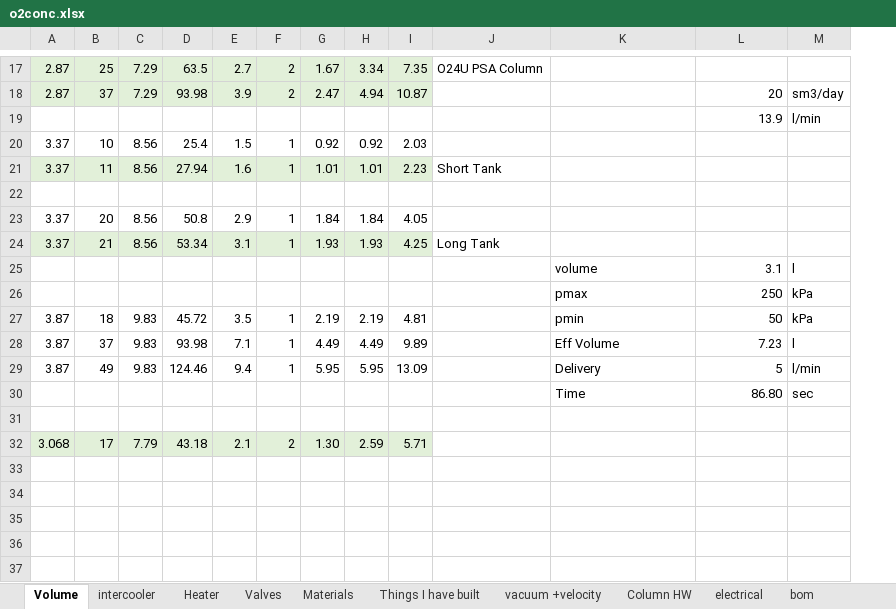
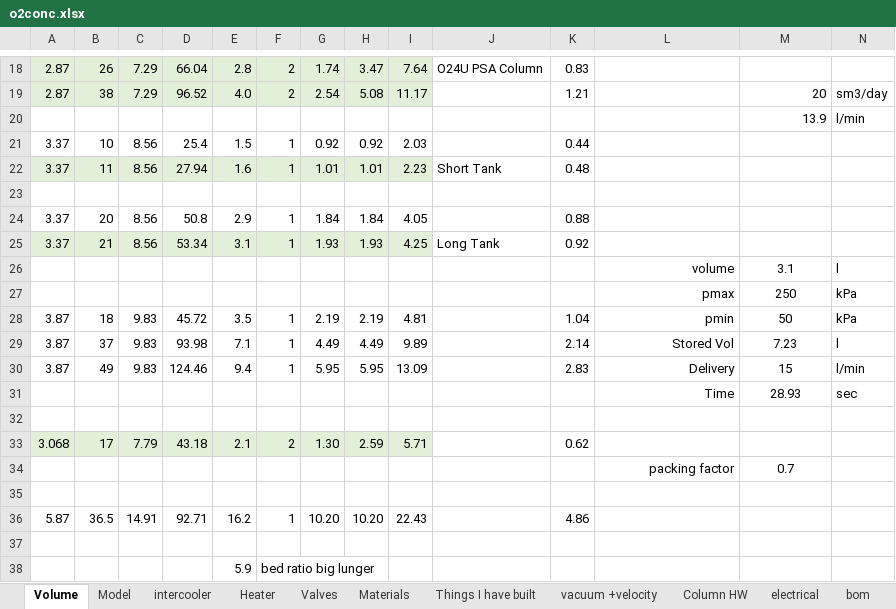
Before and after one commit to mjkoster/MolecularKinetics, an Excel workbook: documents/o2conc.xlsx, sheet Volume, drawn as a sheet; only a part is shown, gaps mark what is left out; values as stored, in another font and other column widths than the file's, no borders; addresses are those after the commit; the diff covers the shown part only; the diff names each change by its address in the sheet, - before the commit and + after, or states it on an @@ line.

```diff
--- a/documents/o2conc.xlsx (sheet Volume)
+++ b/documents/o2conc.xlsx (sheet Volume)
+sheet tab: Model
+column K, rows 18-33: 0.83 | 1.21 |  | 0.44 | 0.48 |  | 0.88 | 0.92 |  |  | 1.04 | 2.14 | 2.83 |  |  | 0.62
-B18: 25
+B18: 26
-D18: 63.5
+D18: 66.04
-E18: 2.7
+E18: 2.8
-G18: 1.67
+G18: 1.74
-H18: 3.34
+H18: 3.47
-I18: 7.35
+I18: 7.64
-B19: 37
+B19: 38
-D19: 93.98
+D19: 96.52
-E19: 3.9
+E19: 4.0
-G19: 2.47
+G19: 2.54
-H19: 4.94
+H19: 5.08
-I19: 10.87
+I19: 11.17
-L26:L31 alignment: left
+L26:L31 alignment: right
-M26:M31 alignment: right
+M26:M31 alignment: center
-L29: Eff Volume
+L29: Stored Vol
-M30: 5
+M30: 15
-M31: 86.80
+M31: 28.93
+row 34:  |  |  |  |  |  |  |  |  |  |  | packing factor | 0.7
+row 35: (empty)
+row 36: 5.87 | 36.5 | 14.91 | 92.71 | 16.2 | 1 | 10.20 | 10.20 | 22.43 |  | 4.86
+row 37: (empty)
+row 38:  |  |  |  | 5.9 | bed ratio big lunger
```
Also changed, not shown: 2 added rows, 1 removed row and 29 edited cells elsewhere in this sheet, sheet Things I have built, other sheet tabs, formulas that keep their value, charts or pictures.
